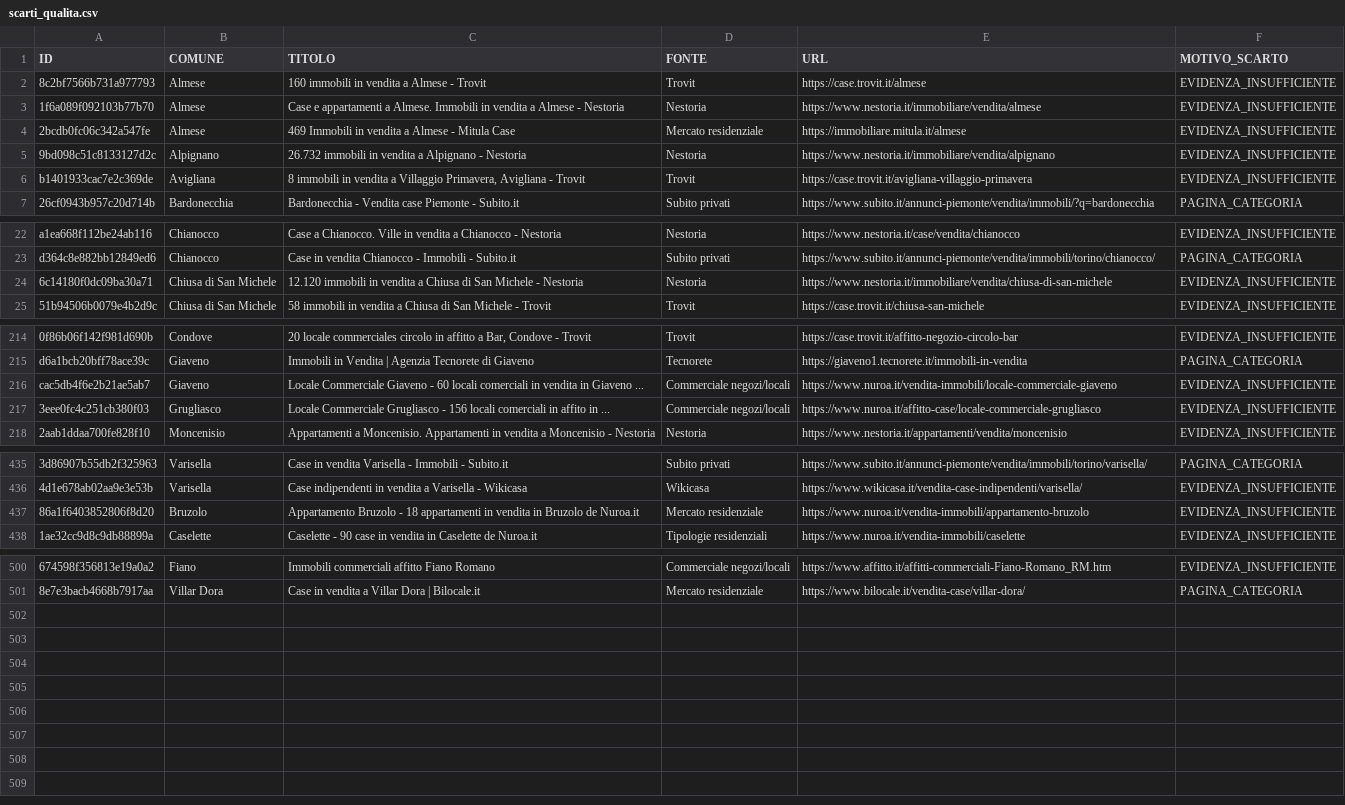
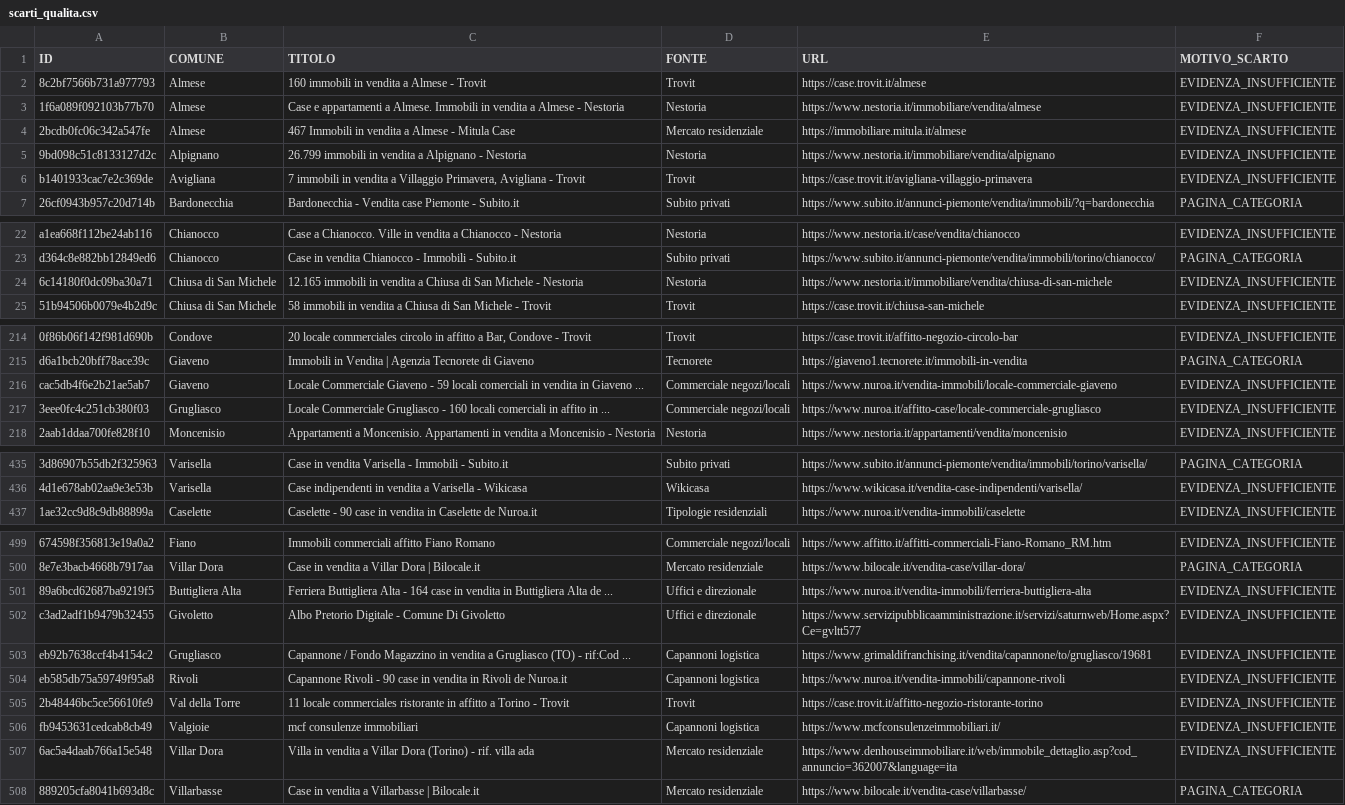
Before and after one commit to josephsocialmedia2-spec/immobili-in-zona, a CSV file: seller_radar_auto/data/intelligence/scarti_qualita.csv, drawn as a sheet; only a part is shown, gaps mark what is left out; removed rows and columns are numbered as before the commit, all else as after; the diff covers the shown part only; the diff names each change by its address in the sheet, - before the commit and + after, or states it on an @@ line.

```diff
--- a/seller_radar_auto/data/intelligence/scarti_qualita.csv
+++ b/seller_radar_auto/data/intelligence/scarti_qualita.csv
-C4 (TITOLO): 469 Immobili in…
+C4 (TITOLO): 467 Immobili in…
-C5 (TITOLO): 26.732 immobili in…
+C5 (TITOLO): 26.799 immobili in…
-C6 (TITOLO): 8 immobili in…
+C6 (TITOLO): 7 immobili in…
-C24 (TITOLO): 12.120 immobili in…
+C24 (TITOLO): 12.165 immobili in…
-C216 (TITOLO): …Giaveno - 60 locali comerciali…
+C216 (TITOLO): …Giaveno - 59 locali comerciali…
-C217 (TITOLO): …Grugliasco - 156 locali comerciali…
+C217 (TITOLO): …Grugliasco - 160 locali comerciali…
-row 437: 86a1f6403852806f8d20 | Bruzolo | Appartamento Bruzolo - 18 appartamenti in vendita in Bruzolo de Nuroa.it | Mercato residenziale | https://www.nuroa.it/vendita-immobili/appartamento-bruzolo | EVIDENZA_INSUFFICIENTE
+row 501: 89a6bcd62687ba9219f5 | Buttigliera Alta | Ferriera Buttigliera Alta - 164 case in vendita in Buttigliera Alta de ... | Uffici e direzionale | https://www.nuroa.it/vendita-immobili/ferriera-buttigliera-alta | EVIDENZA_INSUFFICIENTE
+row 502: c3ad2adf1b9479b32455 | Givoletto | Albo Pretorio Digitale - Comune Di Givoletto | Uffici e direzionale | https://www.servizipubblicaamministrazione.it/servizi/saturnweb/Home.aspx?Ce=gvltt577 | EVIDENZA_INSUFFICIENTE
+row 503: eb92b7638ccf4b4154c2 | Grugliasco | Capannone / Fondo Magazzino in vendita a Grugliasco (TO) - rif:Cod ... | Capannoni logistica | https://www.grimaldifranchising.it/vendita/capannone/to/grugliasco/19681 | EVIDENZA_INSUFFICIENTE
+row 504: eb585db75a59749f95a8 | Rivoli | Capannone Rivoli - 90 case in vendita in Rivoli de Nuroa.it | Capannoni logistica | https://www.nuroa.it/vendita-immobili/capannone-rivoli | EVIDENZA_INSUFFICIENTE
+row 505: 2b48446bc5ce56610fe9 | Val della Torre | 11 locale commerciales ristorante in affitto a Torino - Trovit | Trovit | https://case.trovit.it/affitto-negozio-ristorante-torino | EVIDENZA_INSUFFICIENTE
+row 506: fb9453631cedcab8cb49 | Valgioie | mcf consulenze immobiliari | Capannoni logistica | https://www.mcfconsulenzeimmobiliari.it/ | EVIDENZA_INSUFFICIENTE
+row 507: 6ac5a4daab766a15e548 | Villar Dora | Villa in vendita a Villar Dora (Torino) - rif. villa ada | Mercato residenziale | https://www.denhouseimmobiliare.it/web/immobile_dettaglio.asp?cod_annuncio=362007&language=ita | EVIDENZA_INSUFFICIENTE
+row 508: 889205cfa8041b693d8c | Villarbasse | Case in vendita a Villarbasse | Bilocale.it | Mercato residenziale | https://www.bilocale.it/vendita-case/villarbasse/ | PAGINA_CATEGORIA
```
Also changed, not shown: 12 edited cells elsewhere in this file, seller_radar_auto/data/area_radar.csv, seller_radar_auto/data/business_pipeline.csv, 24 other files.
